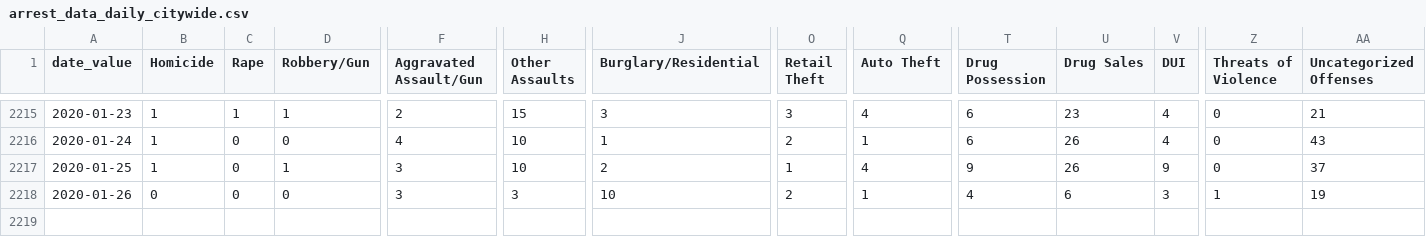
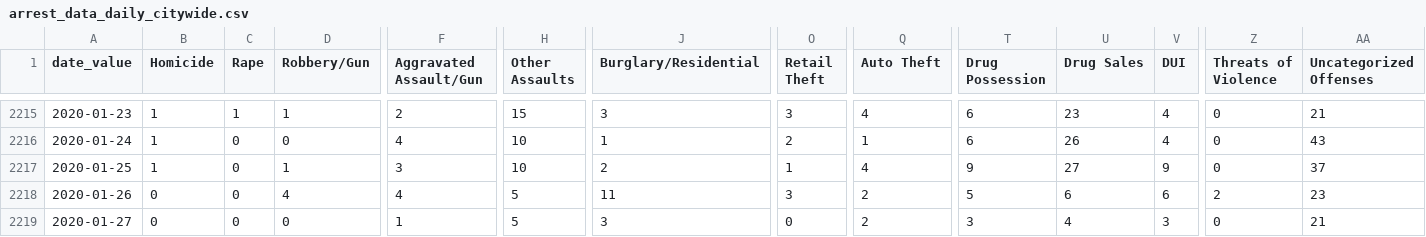
Before and after one commit to PhillyDistrictAttorneysOffice/phillydao-public-data, a CSV file: docs/data/arrest_data_daily_citywide.csv, drawn as a sheet; only a part is shown, gaps mark what is left out; rows hold the shown columns only; the diff names each change by its address in the sheet, - before the commit and + after, or states it on an @@ line.

```diff
--- a/docs/data/arrest_data_daily_citywide.csv
+++ b/docs/data/arrest_data_daily_citywide.csv
-U2217 (Drug Sales): 26
+U2217 (Drug Sales): 27
-D2218 (Robbery/Gun): 0
+D2218 (Robbery/Gun): 4
-F2218 (Aggravated Assault/Gun): 3
+F2218 (Aggravated Assault/Gun): 4
-H2218 (Other Assaults): 3
+H2218 (Other Assaults): 5
-J2218 (Burglary/Residential): 10
+J2218 (Burglary/Residential): 11
-O2218 (Retail Theft): 2
+O2218 (Retail Theft): 3
-Q2218 (Auto Theft): 1
+Q2218 (Auto Theft): 2
-T2218 (Drug Possession): 4
+T2218 (Drug Possession): 5
-V2218 (DUI): 3
+V2218 (DUI): 6
-Z2218 (Threats of Violence): 1
+Z2218 (Threats of Violence): 2
-AA2218 (Uncategorized Offenses): 19
+AA2218 (Uncategorized Offenses): 23
+row 2219: 2020-01-27 | 0 | 0 | 0 | 1 | 5 | 3 | 0 | 2 | 3 | 4 | 3 | 0 | 21
```
Also changed, not shown: docs/data/case_outcomes_data_daily_citywide.csv, docs/data/charges_data_daily_citywide.csv, 43 other files.
